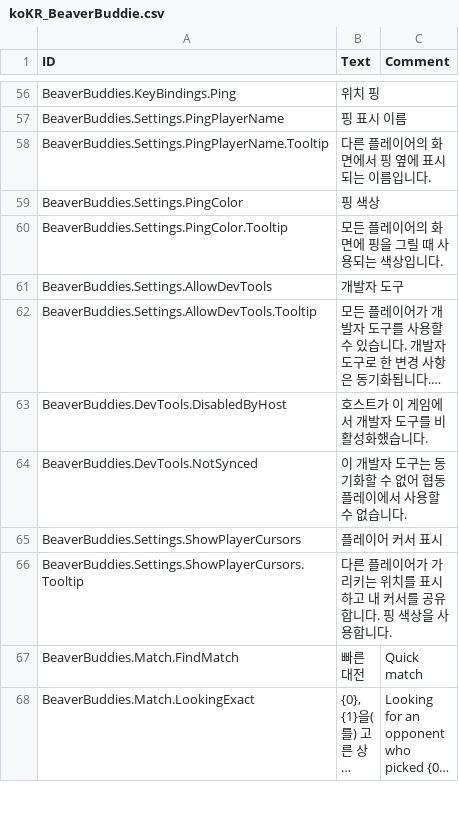
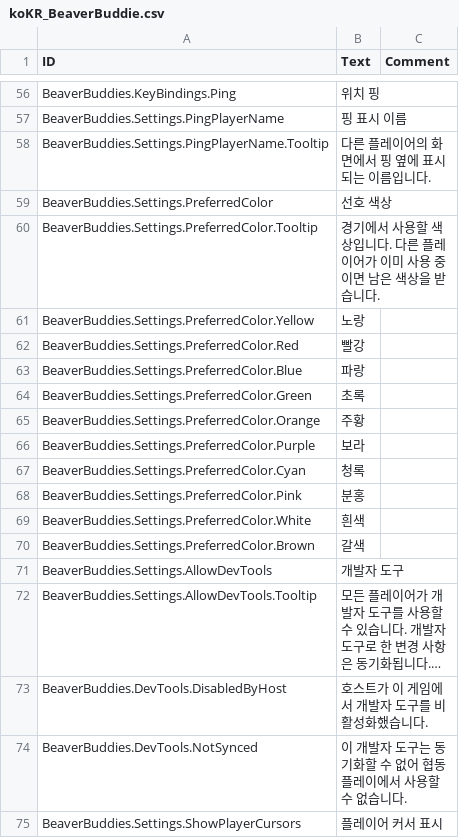
Before and after one commit to Allenator/BeaverBuddies-CoOp-PvP-Edition, a CSV file: BeaverBuddies/Localizations/koKR_BeaverBuddie.csv, drawn as a sheet; only a part is shown, gaps mark what is left out; the shorter side is filled out with more unchanged rows; long unchanged cells end in …; removed rows and columns are numbered as before the commit, all else as after; the diff names each change by its address in the sheet, - before the commit and + after, or states it on an @@ line.

```diff
--- a/BeaverBuddies/Localizations/koKR_BeaverBuddie.csv
+++ b/BeaverBuddies/Localizations/koKR_BeaverBuddie.csv
-row 59: BeaverBuddies.Settings.PingColor | 핑 색상
-row 60: BeaverBuddies.Settings.PingColor.Tooltip | 모든 플레이어의 화면에 핑을 그릴 때 사용되는 색상입니다.
+row 59: BeaverBuddies.Settings.PreferredColor | 선호 색상
+row 60: BeaverBuddies.Settings.PreferredColor.Tooltip | 경기에서 사용할 색상입니다. 다른 플레이어가 이미 사용 중이면 남은 색상을 받습니다.
+row 61: BeaverBuddies.Settings.PreferredColor.Yellow | 노랑
+row 62: BeaverBuddies.Settings.PreferredColor.Red | 빨강
+row 63: BeaverBuddies.Settings.PreferredColor.Blue | 파랑
+row 64: BeaverBuddies.Settings.PreferredColor.Green | 초록
+row 65: BeaverBuddies.Settings.PreferredColor.Orange | 주황
+row 66: BeaverBuddies.Settings.PreferredColor.Purple | 보라
+row 67: BeaverBuddies.Settings.PreferredColor.Cyan | 청록
+row 68: BeaverBuddies.Settings.PreferredColor.Pink | 분홍
+row 69: BeaverBuddies.Settings.PreferredColor.White | 흰색
+row 70: BeaverBuddies.Settings.PreferredColor.Brown | 갈색
```
Also changed, not shown: BeaverBuddies/Localizations/jaJP_BeaverBuddie.csv, BeaverBuddies/Localizations/plPL_BeaverBuddie.csv, 15 other files.
